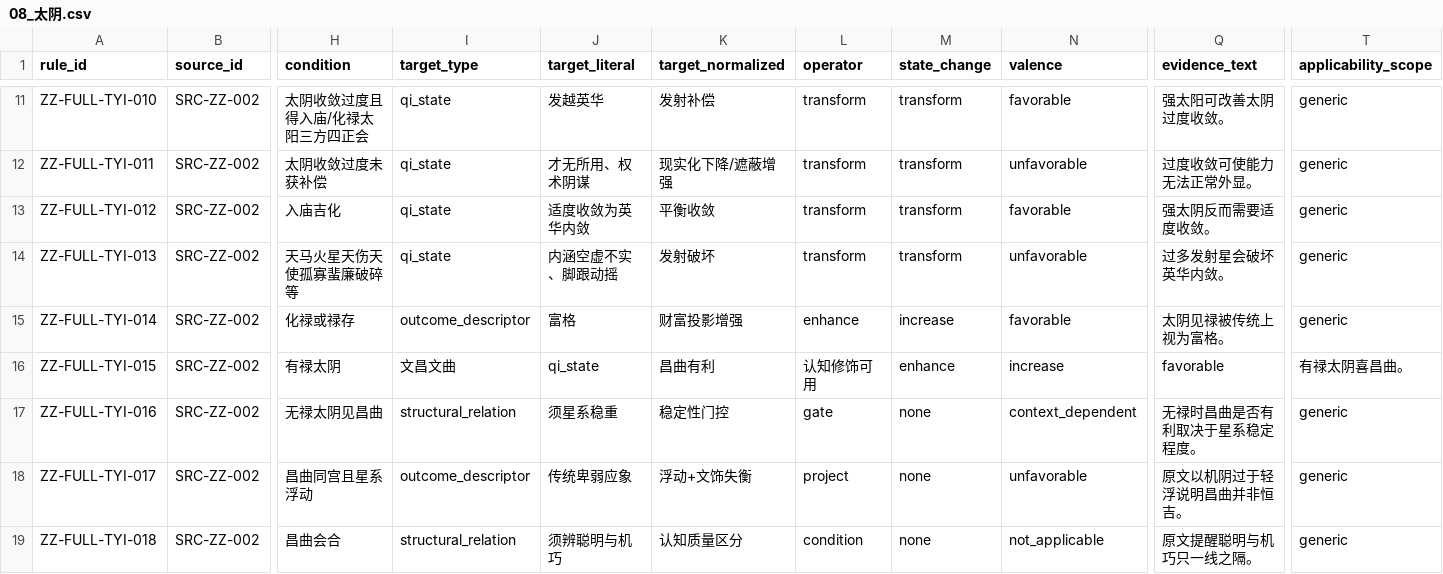
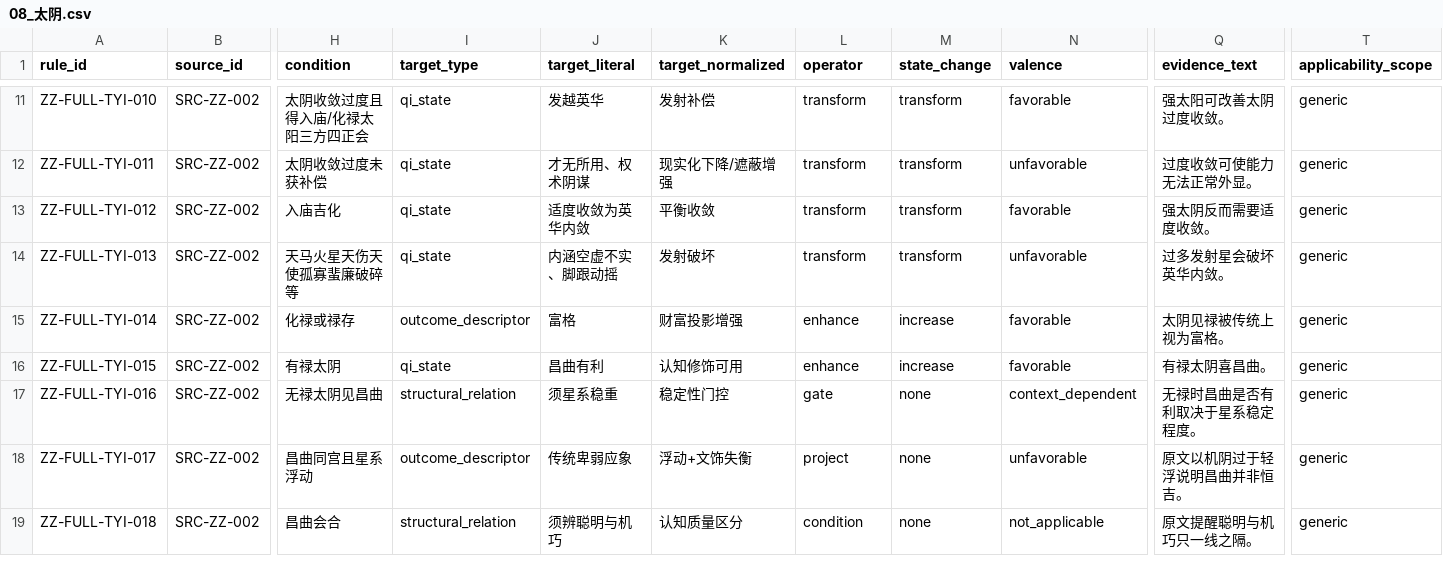
Before and after one commit to 15937-ass/ziwei-state-space, a CSV file: knowledge/rules/stars/08_太阴.csv, drawn as a sheet; only a part is shown, gaps mark what is left out; the diff names each change by its address in the sheet, - before the commit and + after, or states it on an @@ line.

Commit message:
KB-WP02: fix schema alignment for ZZ-FULL-TYI-015

```diff
--- a/knowledge/rules/stars/08_太阴.csv
+++ b/knowledge/rules/stars/08_太阴.csv
-I16 (target_type): 文昌文曲
+I16 (target_type): qi_state
-J16 (target_literal): qi_state
+J16 (target_literal): 昌曲有利
-K16 (target_normalized): 昌曲有利
+K16 (target_normalized): 认知修饰可用
-L16 (operator): 认知修饰可用
+L16 (operator): enhance
-M16 (state_change): enhance
+M16 (state_change): increase
-N16 (valence): increase
+N16 (valence): favorable
-Q16 (evidence_text): favorable
+Q16 (evidence_text): 有禄太阴喜昌曲。
-T16 (applicability_scope): 有禄太阴喜昌曲。
+T16 (applicability_scope): generic
```
